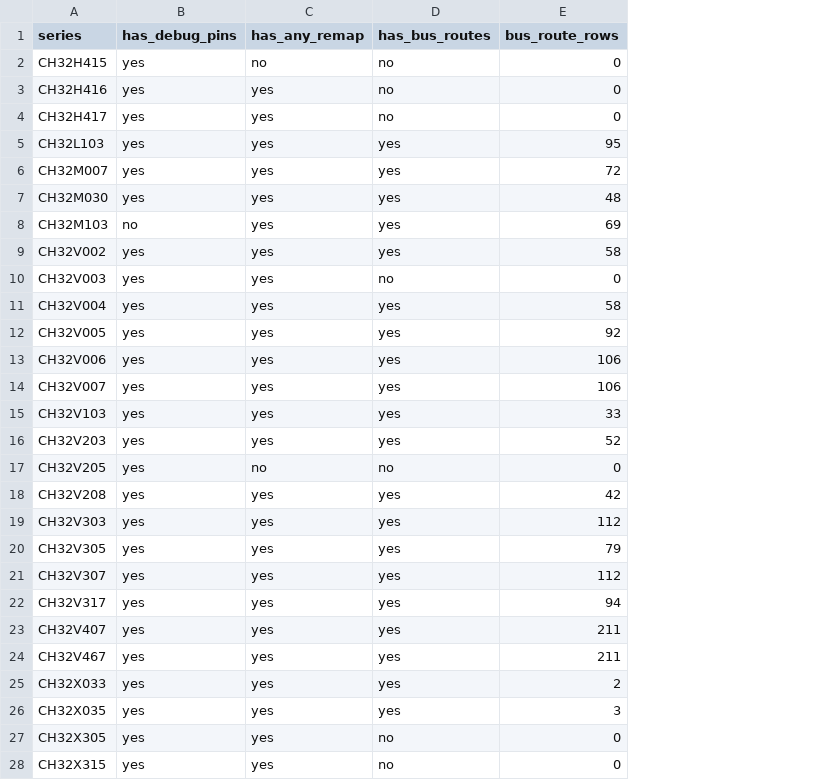
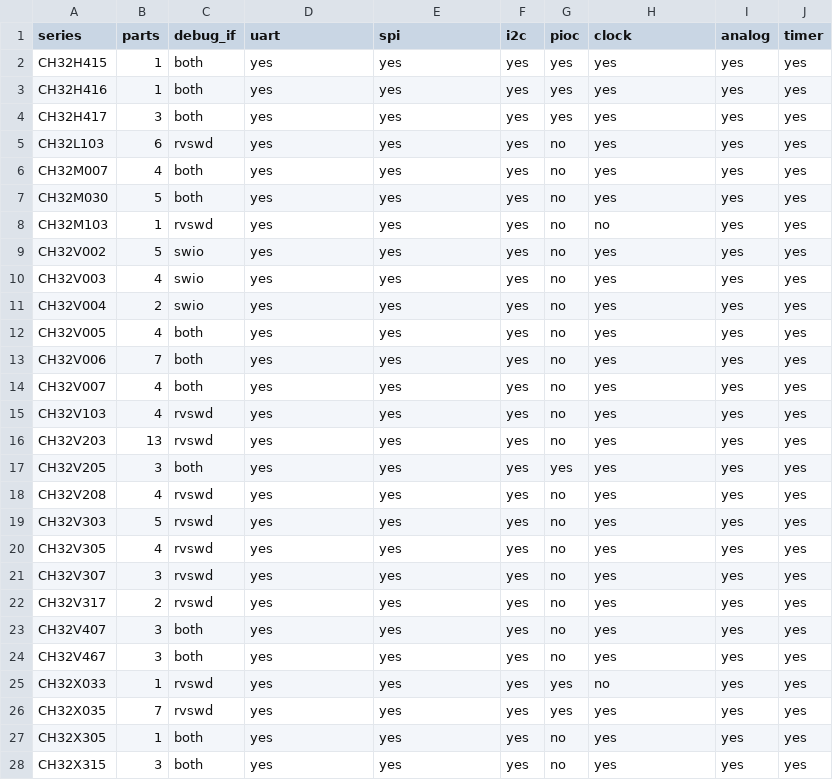
Before and after one commit to ch32-riscv-ug/wch-protocols, a CSV file: references/data/harness-wiring/coverage.csv, drawn as a sheet; removed rows and columns are numbered as before the commit, all else as after; the diff names each change by its address in the sheet, - before the commit and + after, or states it on an @@ line.

```diff
--- a/references/data/harness-wiring/coverage.csv
+++ b/references/data/harness-wiring/coverage.csv
+column B (parts), rows 2-28: 1 | 1 | 3 | 6 | 4 | 5 | 1 | 5 | 4 | 2 | 4 | 7 | 4 | 4 | 13 | 3 | 4 | 5 | 4 | 3 | 2 | 3 | 3 | 1 | 7 | 1 | 3
+column C (debug_if), rows 2-28: both | both | both | rvswd | both | both | rvswd | swio | swio | swio | both | both | both | rvswd | rvswd | both | rvswd | rvswd | rvswd | rvswd | rvswd | both | both | rvswd | rvswd | both | both
+column F (i2c), rows 2-28: all yes
+column G (pioc), rows 2-28: yes | yes | yes | no | no | no | no | no | no | no | no | no | no | no | no | yes | no | no | no | no | no | no | no | yes | yes | no | no
-column E (bus_route_rows), rows 2-28: 0 | 0 | 0 | 95 | 72 | 48 | 69 | 58 | 0 | 58 | 92 | 106 | 106 | 33 | 52 | 0 | 42 | 112 | 79 | 112 | 94 | 211 | 211 | 2 | 3 | 0 | 0
+column I (analog), rows 2-28: all yes
+column J (timer), rows 2-28: all yes
-D1: has_debug_pins
+D1: uart
-E1: has_any_remap
+E1: spi
-H1: has_bus_routes
+H1: clock
-E2 (spi): no
+E2 (spi): yes
-H2:H4 (clock): no
+H2:H4 (clock): yes
-D8 (uart): no
+D8 (uart): yes
-H8 (clock): yes
+H8 (clock): no
-H10 (clock): no
+H10 (clock): yes
-E17 (spi): no
+E17 (spi): yes
-H17 (clock): no
+H17 (clock): yes
-H25 (clock): yes
+H25 (clock): no
-H27:H28 (clock): no
+H27:H28 (clock): yes
```
Also changed, not shown: references/data/harness-wiring/debug_pins.csv, 6 other files.
